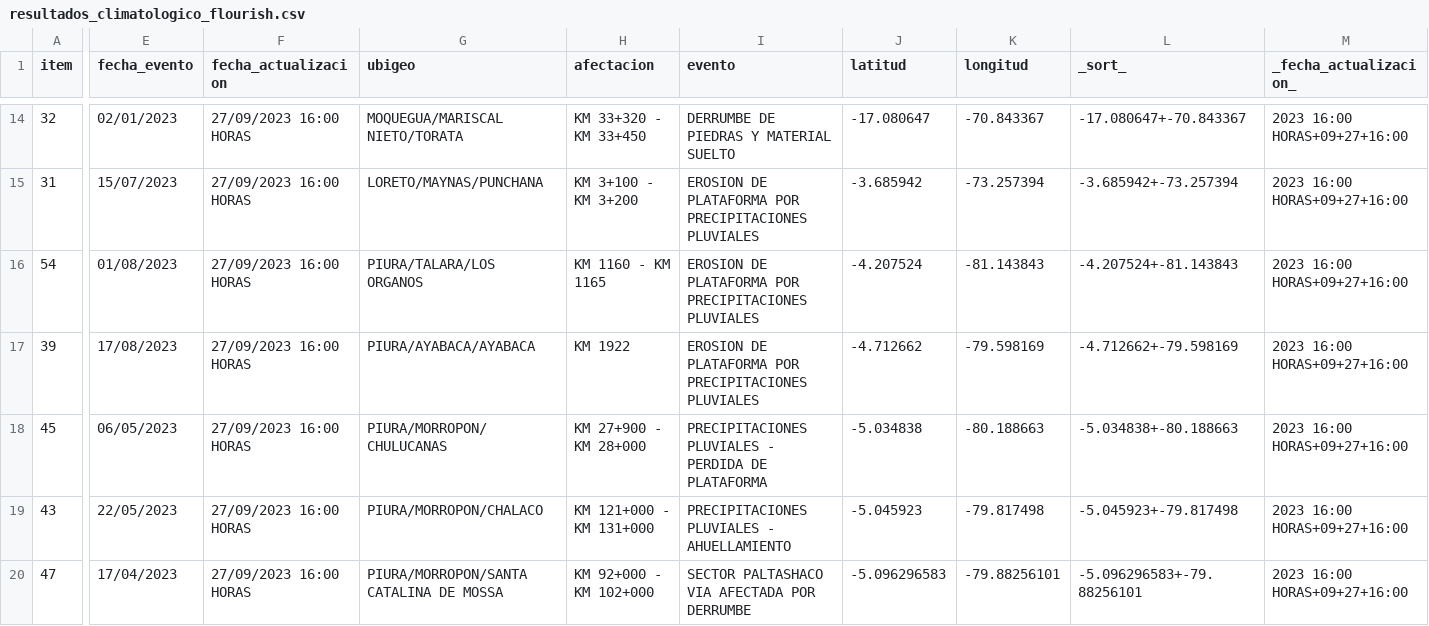
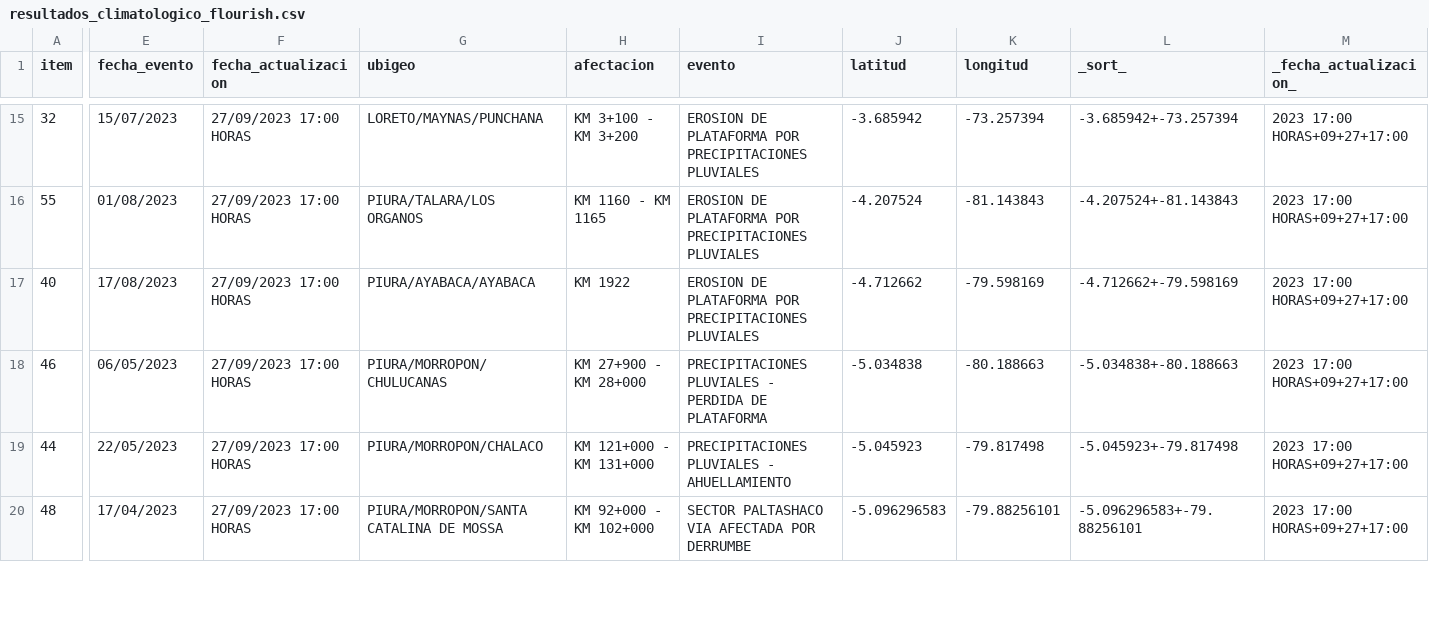
Before and after one commit to annaabsi/scraper-sutran, a CSV file: resultados_flourish/resultados_climatologico_flourish.csv, drawn as a sheet; only a part is shown, gaps mark what is left out; removed rows and columns are numbered as before the commit, all else as after; rows hold the shown columns only; the diff covers the shown part only; the diff names each change by its address in the sheet, - before the commit and + after, or states it on an @@ line.

```diff
--- a/resultados_flourish/resultados_climatologico_flourish.csv
+++ b/resultados_flourish/resultados_climatologico_flourish.csv
-E15 (fecha_evento): 02/01/2023
+E15 (fecha_evento): 15/07/2023
-F15 (fecha_actualizacion): 27/09/2023 16:00 HORAS
+F15 (fecha_actualizacion): 27/09/2023 17:00 HORAS
-G15 (ubigeo): MOQUEGUA/MARISCAL NIETO/TORATA
+G15 (ubigeo): LORETO/MAYNAS/PUNCHANA
-H15 (afectacion): KM 33+320 - KM 33+450
+H15 (afectacion): KM 3+100 - KM 3+200
-I15 (evento): DERRUMBE DE PIEDRAS Y MATERIAL SUELTO
+I15 (evento): EROSION DE PLATAFORMA POR PRECIPITACIONES PLUVIALES
-J15 (latitud): -17.080647
+J15 (latitud): -3.685942
-K15 (longitud): -70.843367
+K15 (longitud): -73.257394
-L15 (_sort_): -17.080647+-70.843367
+L15 (_sort_): -3.685942+-73.257394
-M15 (_fecha_actualizacion_): 2023 16:00 HORAS+09+27+16:00
+M15 (_fecha_actualizacion_): 2023 17:00 HORAS+09+27+17:00
-row 15: 31 | 15/07/2023 | 27/09/2023 16:00 HORAS | LORETO/MAYNAS/PUNCHANA | KM 3+100 - KM 3+200 | EROSION DE PLATAFORMA POR PRECIPITACIONES PLUVIALES | -3.685942 | -73.257394 | -3.685942+-73.257394 | 2023 16:00 HORAS+09+27+16:00
-A16 (item): 54
+A16 (item): 55
-F16:F20 (fecha_actualizacion): 27/09/2023 16:00 HORAS
+F16:F20 (fecha_actualizacion): 27/09/2023 17:00 HORAS
-M16:M20 (_fecha_actualizacion_): 2023 16:00 HORAS+09+27+16:00
+M16:M20 (_fecha_actualizacion_): 2023 17:00 HORAS+09+27+17:00
-A17 (item): 39
+A17 (item): 40
-A18 (item): 45
+A18 (item): 46
-A19 (item): 43
+A19 (item): 44
-A20 (item): 47
+A20 (item): 48
```
Also changed, not shown: 1 added row and 102 edited cells elsewhere in this file, 2 other files.
